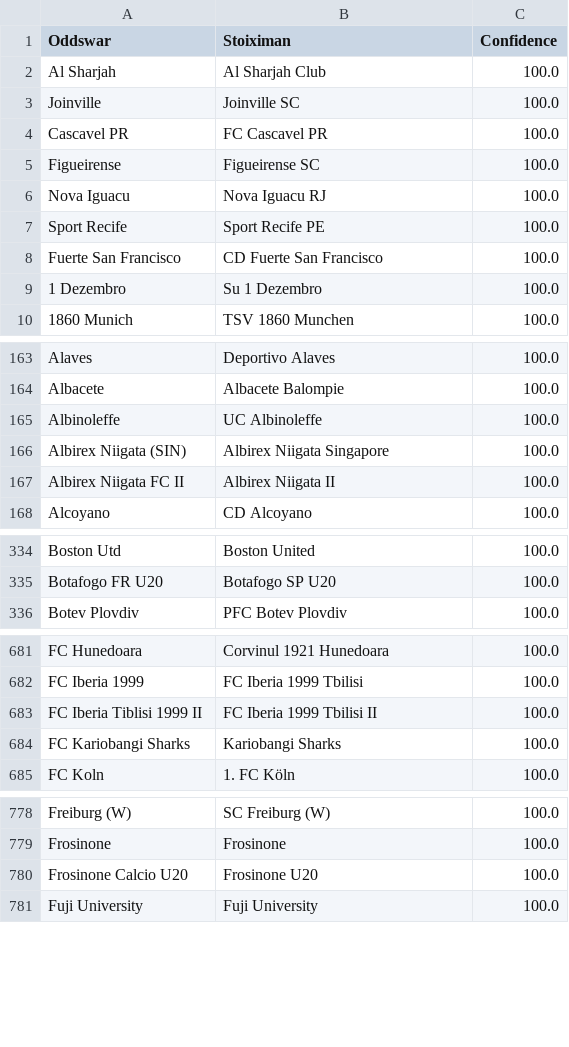
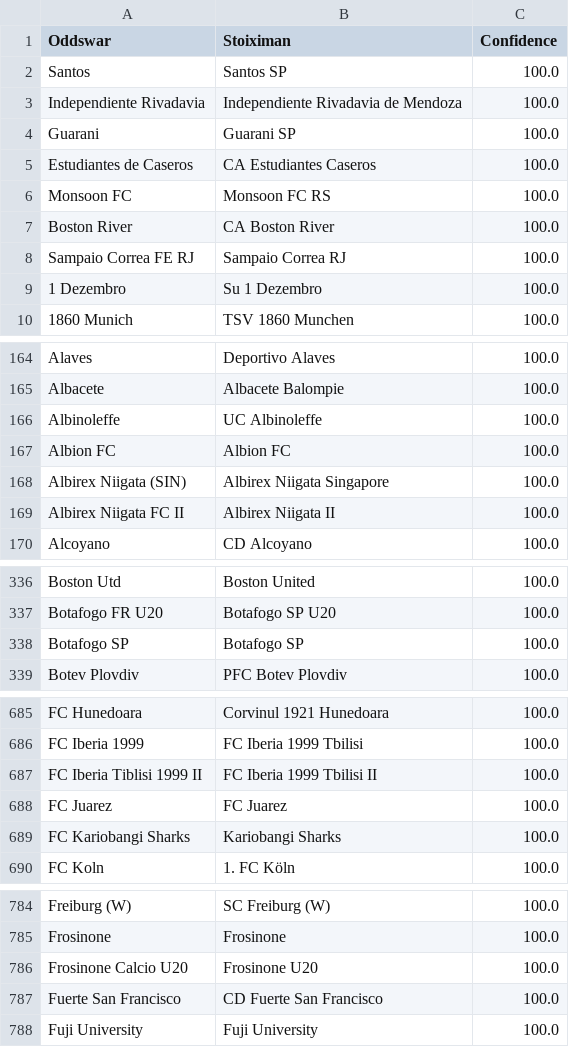
Before and after one commit to battalboy/harbi, a CSV file: stoiximan_matches.csv, drawn as a sheet; only a part is shown, gaps mark what is left out; the diff covers the shown part only.

Commit message:
Update team matching CSVs with manual corrections
- Updated roobet_matches.csv with verified team matches
- Updated stoiximan_matches.csv with verified team matches (includes Independiente Rivadavia fix)
- Updated tumbet_matches.csv with verified team matches
- Manual verification of team pairs completed (Monsoon FC RS, Boston River, etc.)

```diff
--- a/stoiximan_matches.csv
+++ b/stoiximan_matches.csv
@@ -1,9 +1,9 @@
 Oddswar,Stoiximan,Confidence
-Al Sharjah,Al Sharjah Club,100.0
-Joinville,Joinville SC,100.0
-Cascavel PR,FC Cascavel PR,100.0
-Figueirense,Figueirense SC,100.0
-Nova Iguacu,Nova Iguacu RJ,100.0
-Sport Recife,Sport Recife PE,100.0
-Fuerte San Francisco,CD Fuerte San Francisco,100.0
+Santos,Santos SP,100.0
+Independiente Rivadavia,Independiente Rivadavia de Mendoza,100.0
+Guarani,Guarani SP,100.0
+Estudiantes de Caseros,CA Estudiantes Caseros,100.0
+Monsoon FC,Monsoon FC RS,100.0
+Boston River,CA Boston River,100.0
+Sampaio Correa FE RJ,Sampaio Correa RJ,100.0
 1 Dezembro,Su 1 Dezembro,100.0
@@ -165,2 +166,3 @@ Albacete,Albacete Balompie,100.0
 Albinoleffe,UC Albinoleffe,100.0
+Albion FC,Albion FC,100.0
 Albirex Niigata (SIN),Albirex Niigata Singapore,100.0
@@ -337,2 +339,3 @@ Boston Utd,Boston United,100.0
 Botafogo FR U20,Botafogo SP U20,100.0
+Botafogo SP,Botafogo SP,100.0
 Botev Plovdiv,PFC Botev Plovdiv,100.0
@@ -685,2 +689,3 @@ FC Iberia 1999,FC Iberia 1999 Tbilisi,100.0
 FC Iberia Tiblisi 1999 II,FC Iberia 1999 Tbilisi II,100.0
+FC Juarez,FC Juarez,100.0
 FC Kariobangi Sharks,Kariobangi Sharks,100.0
@@ -782,2 +788,3 @@ Frosinone,Frosinone,100.0
 Frosinone Calcio U20,Frosinone U20,100.0
+Fuerte San Francisco,CD Fuerte San Francisco,100.0
 Fuji University,Fuji University,100.0
```
Also changed, not shown: 7 added rows, 11 removed rows, 2 moved rows and 1 edited cell elsewhere in this file, roobet_matches.csv, tumbet_matches.csv.
